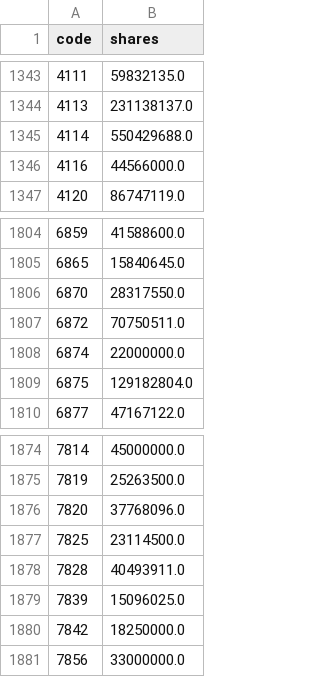
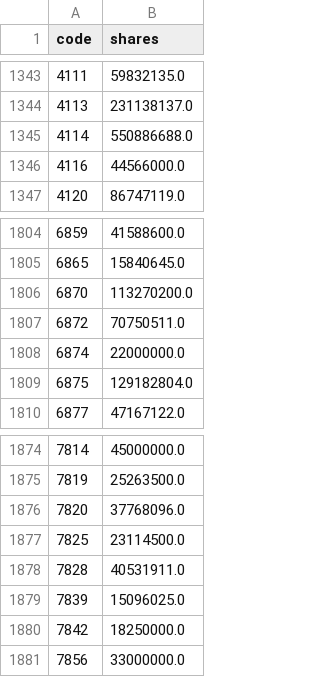
Before and after one commit to stevenhsiehsheng-ctrl/tw-stock-screener, a CSV file: data/extras/shares.csv, drawn as a sheet; only a part is shown, gaps mark what is left out.

```diff
--- a/data/extras/shares.csv
+++ b/data/extras/shares.csv
@@ -1344,3 +1344,3 @@ code,shares
 4113,231138137.0
-4114,550429688.0
+4114,550886688.0
 4116,44566000.0
@@ -1805,3 +1805,3 @@ code,shares
 6865,15840645.0
-6870,28317550.0
+6870,113270200.0
 6872,70750511.0
@@ -1877,3 +1877,3 @@ code,shares
 7825,23114500.0
-7828,40493911.0
+7828,40531911.0
 7839,15096025.0
```
Also changed, not shown: data/extras/oddlot.csv, data/extras/pe.csv, 6 other files.
